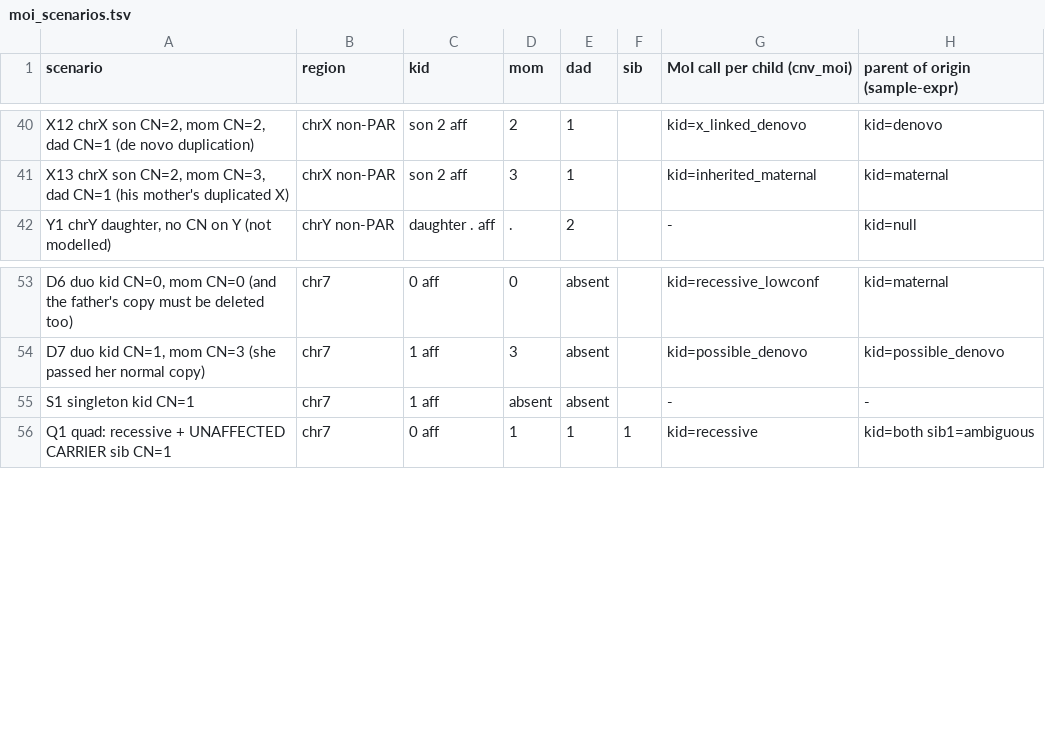
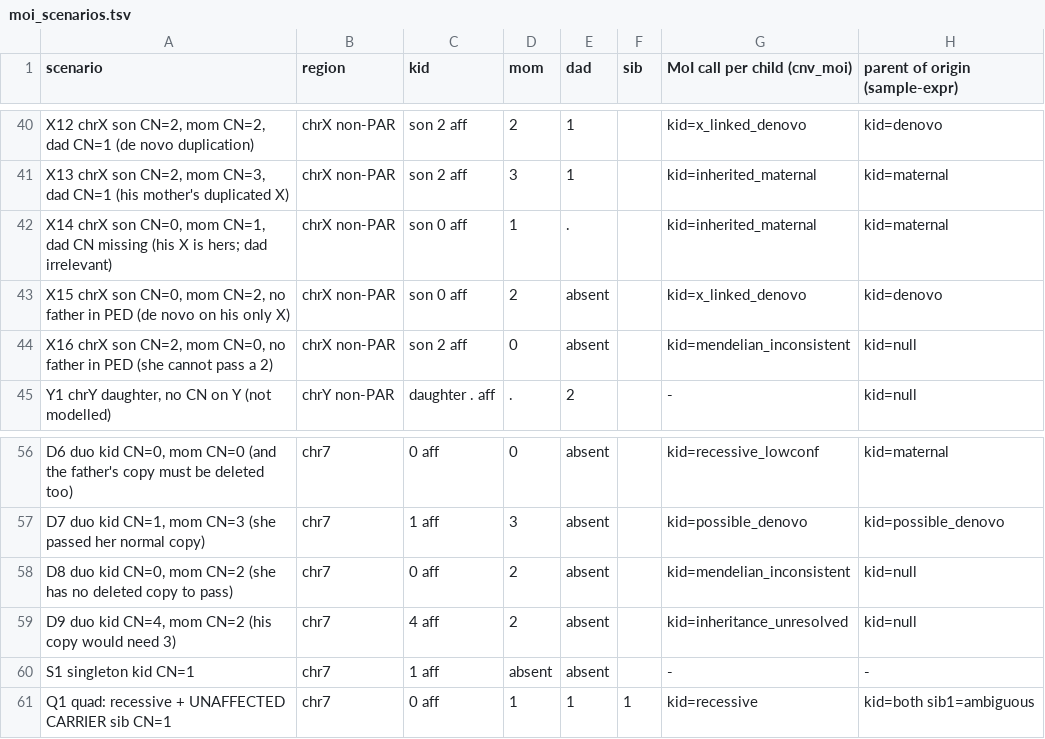
Before and after one commit to Ferlab-Ste-Justine/cnv-post-processing, a TSV file: assets/moi_scenarios.tsv, drawn as a sheet; only a part is shown, gaps mark what is left out.

```diff
--- a/assets/moi_scenarios.tsv
+++ b/assets/moi_scenarios.tsv
@@ -41,2 +41,5 @@ X12 chrX son CN=2, mom CN=2, dad CN=1 (de novo duplication)	chrX non-PAR	son 2 a
 X13 chrX son CN=2, mom CN=3, dad CN=1 (his mother's duplicated X)	chrX non-PAR	son 2 aff	3	1		kid=inherited_maternal	kid=maternal
+X14 chrX son CN=0, mom CN=1, dad CN missing (his X is hers; dad irrelevant)	chrX non-PAR	son 0 aff	1	.		kid=inherited_maternal	kid=maternal
+X15 chrX son CN=0, mom CN=2, no father in PED (de novo on his only X)	chrX non-PAR	son 0 aff	2	absent		kid=x_linked_denovo	kid=denovo
+X16 chrX son CN=2, mom CN=0, no father in PED (she cannot pass a 2)	chrX non-PAR	son 2 aff	0	absent		kid=mendelian_inconsistent	kid=null
 Y1  chrY daughter, no CN on Y (not modelled)	chrY non-PAR	daughter . aff	.	2		-	kid=null
@@ -54,2 +57,4 @@ D6  duo kid CN=0, mom CN=0 (and the father's copy must be deleted too)	chr7	0 af
 D7  duo kid CN=1, mom CN=3 (she passed her normal copy)	chr7	1 aff	3	absent		kid=possible_denovo	kid=possible_denovo
+D8  duo kid CN=0, mom CN=2 (she has no deleted copy to pass)	chr7	0 aff	2	absent		kid=mendelian_inconsistent	kid=null
+D9  duo kid CN=4, mom CN=2 (his copy would need 3)	chr7	4 aff	2	absent		kid=inheritance_unresolved	kid=null
 S1  singleton kid CN=1	chr7	1 aff	absent	absent		-	-
```
Also changed, not shown: assets/trio_lookup_table.tsv, 13 other files.
